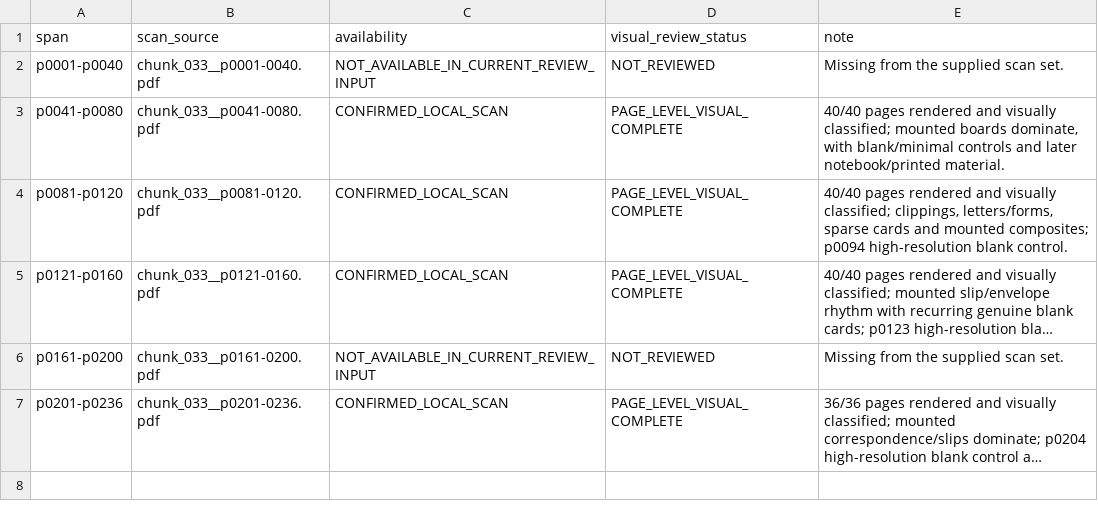
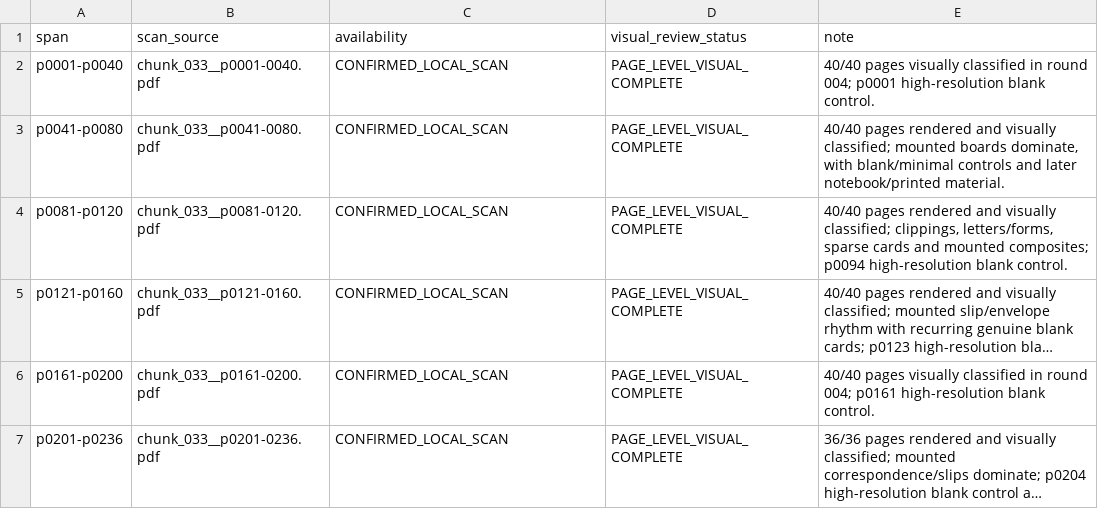
Before and after one commit to zhhos98-cell/Huizinga, a TSV file: review/chunk_033/scan_availability_v1.tsv, drawn as a sheet; long unchanged cells end in …; the diff names each change by its address in the sheet, - before the commit and + after, or states it on an @@ line.

```diff
--- a/review/chunk_033/scan_availability_v1.tsv
+++ b/review/chunk_033/scan_availability_v1.tsv
-C2 (availability): NOT_AVAILABLE_IN_CURRENT_REVIEW_INPUT
+C2 (availability): CONFIRMED_LOCAL_SCAN
-D2 (visual_review_status): NOT_REVIEWED
+D2 (visual_review_status): PAGE_LEVEL_VISUAL_COMPLETE
-E2 (note): Missing from the supplied scan set.
+E2 (note): 40/40 pages visually classified in round 004; p0001 high-resolution blank control.
-C6 (availability): NOT_AVAILABLE_IN_CURRENT_REVIEW_INPUT
+C6 (availability): CONFIRMED_LOCAL_SCAN
-D6 (visual_review_status): NOT_REVIEWED
+D6 (visual_review_status): PAGE_LEVEL_VISUAL_COMPLETE
-E6 (note): Missing from the supplied scan set.
+E6 (note): 40/40 pages visually classified in round 004; p0161 high-resolution blank control.
```
Also changed, not shown: review/chunk_033/calibration_controls_v1.tsv, review/chunk_034/calibration_controls_v1.tsv, 15 other files.
